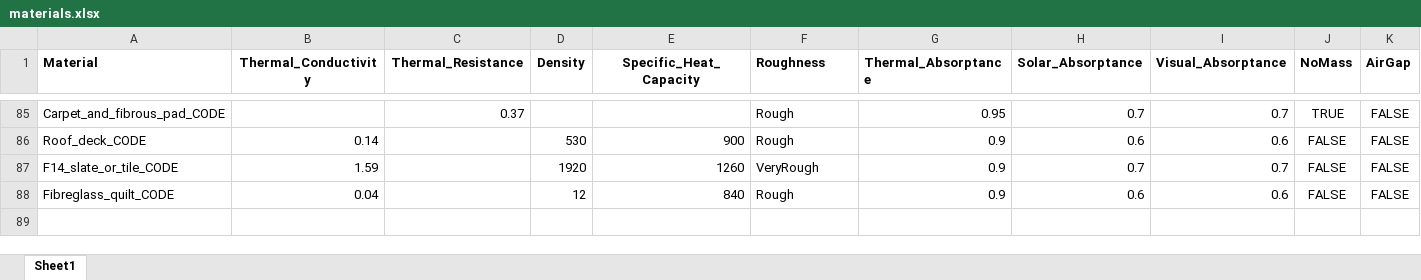
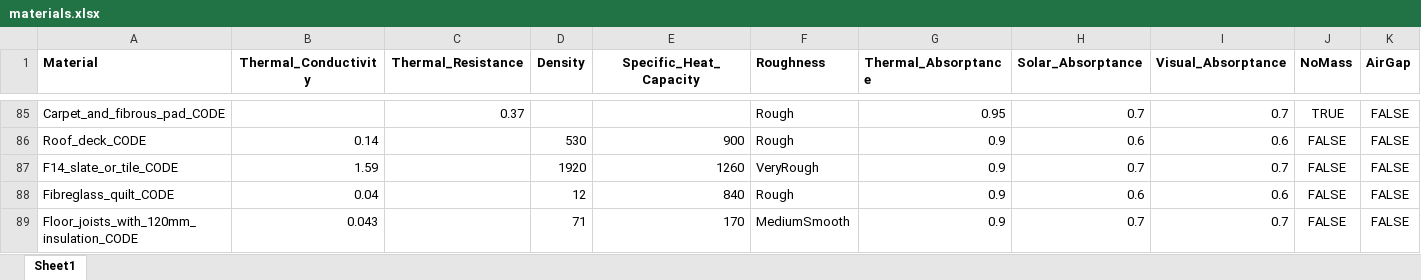
Before and after one commit to enjeeneer/CUBES, an Excel workbook: src/cubes/data/materials/materials.xlsx, sheet Sheet1, drawn as a sheet; only a part is shown, gaps mark what is left out; values as stored, in another font and other column widths than the file's, no borders; the diff names each change by its address in the sheet, - before the commit and + after, or states it on an @@ line.

Commit message:
add insulated floor joists

```diff
--- a/src/cubes/data/materials/materials.xlsx (sheet Sheet1)
+++ b/src/cubes/data/materials/materials.xlsx (sheet Sheet1)
+row 89: Floor_joists_with_120mm_insulation_CODE | 0.043 |  | 71 | 170 | MediumSmooth | 0.9 | 0.7 | 0.7 | FALSE | FALSE
```
